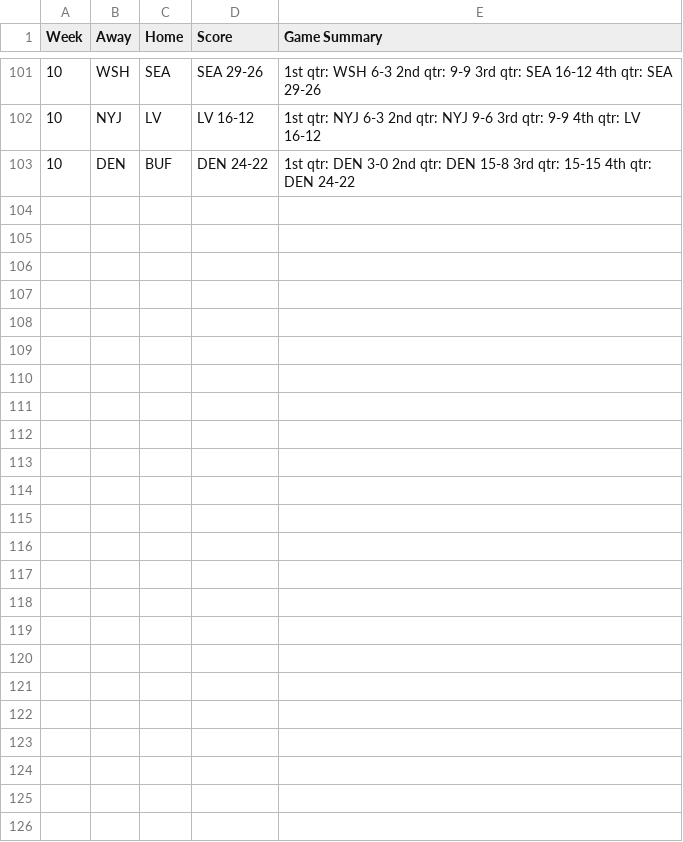
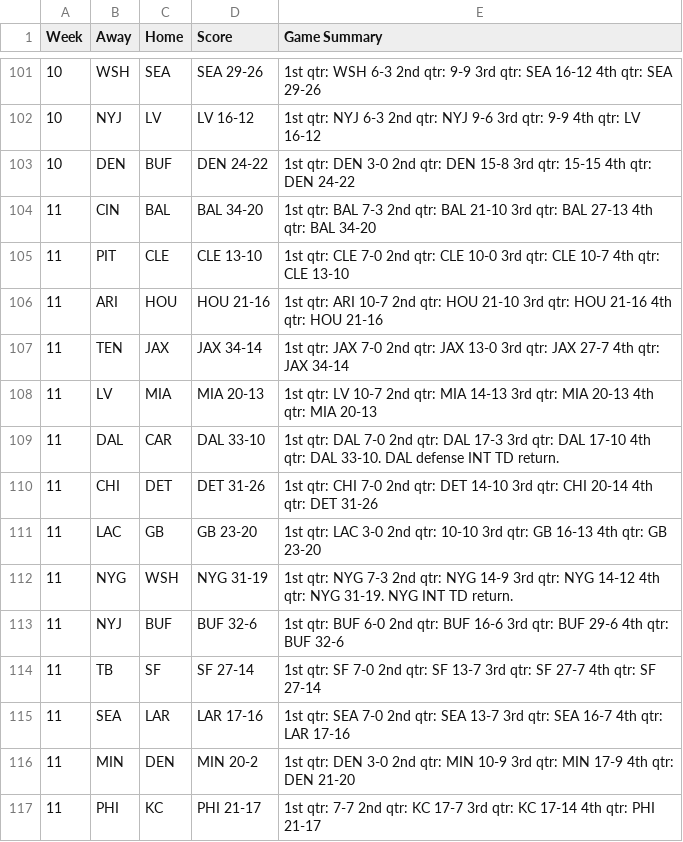
Before and after one commit to kbw612/Fantasy, a CSV file: NFL/2023/Game-Recaps.csv, drawn as a sheet; only a part is shown, gaps mark what is left out.

```diff
--- a/NFL/2023/Game-Recaps.csv
+++ b/NFL/2023/Game-Recaps.csv
@@ -103 +103,15 @@ Week,Away,Home,Score,Game Summary
 10,DEN,BUF,DEN 24-22,1st qtr: DEN 3-0  2nd qtr: DEN 15-8  3rd qtr: 15-15  4th qtr: DEN 24-22
+11,CIN,BAL,BAL 34-20,1st qtr: BAL 7-3  2nd qtr: BAL 21-10  3rd qtr: BAL 27-13  4th qtr: BAL 34-20
+11,PIT,CLE,CLE 13-10,1st qtr: CLE 7-0  2nd qtr: CLE 10-0  3rd qtr: CLE 10-7  4th qtr: CLE 13-10
+11,ARI,HOU,HOU 21-16,1st qtr: ARI 10-7  2nd qtr: HOU 21-10  3rd qtr: HOU 21-16  4th qtr: HOU 21-16
+11,TEN,JAX,JAX 34-14,1st qtr: JAX 7-0  2nd qtr: JAX 13-0  3rd qtr: JAX 27-7  4th qtr: JAX 34-14
+11,LV,MIA,MIA 20-13,1st qtr: LV 10-7  2nd qtr: MIA 14-13  3rd qtr: MIA 20-13  4th qtr: MIA 20-13
+11,DAL,CAR,DAL 33-10,1st qtr: DAL 7-0  2nd qtr: DAL 17-3  3rd qtr: DAL 17-10  4th qtr: DAL 33-10.  DAL defense INT TD return.
+11,CHI,DET,DET 31-26,1st qtr: CHI 7-0  2nd qtr: DET 14-10  3rd qtr: CHI 20-14  4th qtr: DET 31-26
+11,LAC,GB,GB 23-20,1st qtr: LAC 3-0  2nd qtr: 10-10  3rd qtr: GB 16-13  4th qtr: GB 23-20
+11,NYG,WSH,NYG 31-19,1st qtr: NYG 7-3  2nd qtr: NYG 14-9  3rd qtr: NYG 14-12  4th qtr: NYG 31-19.  NYG INT TD return.
+11,NYJ,BUF,BUF 32-6,1st qtr: BUF 6-0  2nd qtr: BUF 16-6  3rd qtr: BUF 29-6  4th qtr: BUF 32-6
+11,TB,SF,SF 27-14,1st qtr: SF 7-0  2nd qtr: SF 13-7  3rd qtr: SF 27-7  4th qtr: SF 27-14
+11,SEA,LAR,LAR 17-16,1st qtr: SEA 7-0  2nd qtr: SEA 13-7  3rd qtr: SEA 16-7  4th qtr: LAR 17-16
+11,MIN,DEN,MIN 20-2,1st qtr: DEN 3-0  2nd qtr: MIN 10-9  3rd qtr: MIN 17-9  4th qtr: DEN 21-20
+11,PHI,KC,PHI 21-17,1st qtr: 7-7  2nd qtr: KC 17-7  3rd qtr: KC 17-14  4th qtr: PHI 21-17
```
Also changed, not shown: NFL/2023/nfl-injury-report-week12.csv, 2 other files.
